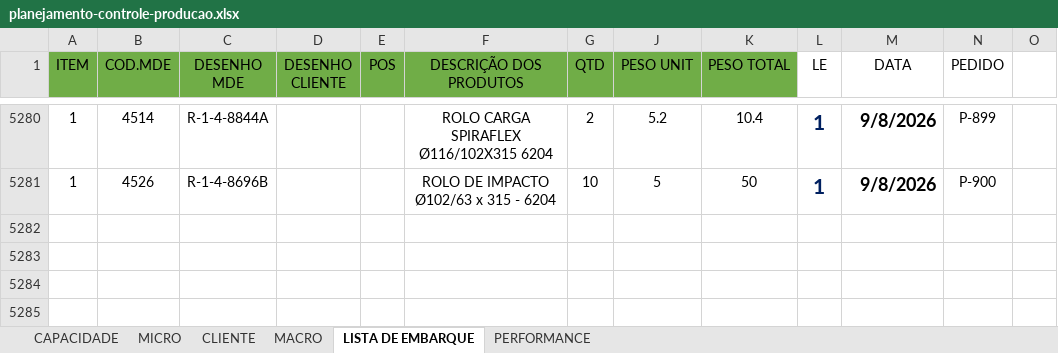
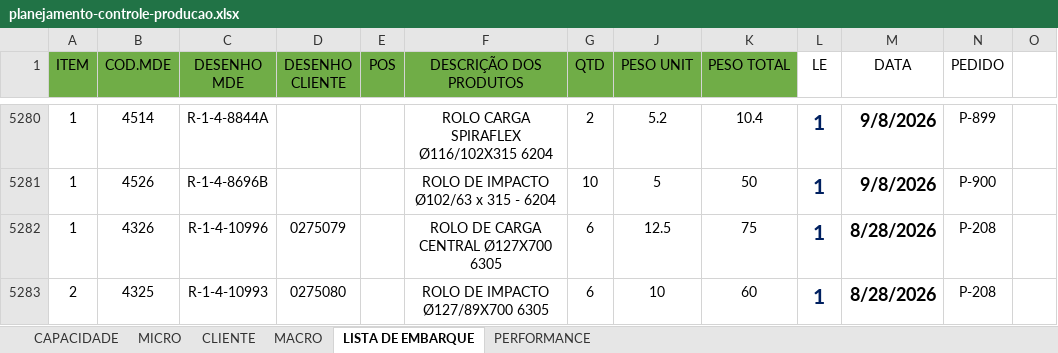
Before and after one commit to gezielseveriano-ui/Deshboardproducao, an Excel workbook: planejamento-controle-producao.xlsx, sheet LISTA DE EMBARQUE, drawn as a sheet; only a part is shown, gaps mark what is left out; values as stored, in another font and other column widths than the file's, no borders; conditional formats not drawn; the diff names each change by its address in the sheet, - before the commit and + after, or states it on an @@ line.

```diff
--- a/planejamento-controle-producao.xlsx (sheet LISTA DE EMBARQUE)
+++ b/planejamento-controle-producao.xlsx (sheet LISTA DE EMBARQUE)
+row 5282: 1 | 4326 | R-1-4-10996 | 0275079 |  | ROLO DE CARGA CENTRAL Ø127X700 6305 | 6 | 12.5 | 75 | 1 | 8/28/2026 | P-208
+row 5283: 2 | 4325 | R-1-4-10993 | 0275080 |  | ROLO DE IMPACTO Ø127/89X700 6305 | 6 | 10 | 60 | 1 | 8/28/2026 | P-208
```
Also changed, not shown: sheet MICRO, sheet CLIENTE, sheet MACRO, sheet PERFORMANCE, hidden cells, charts or pictures.
